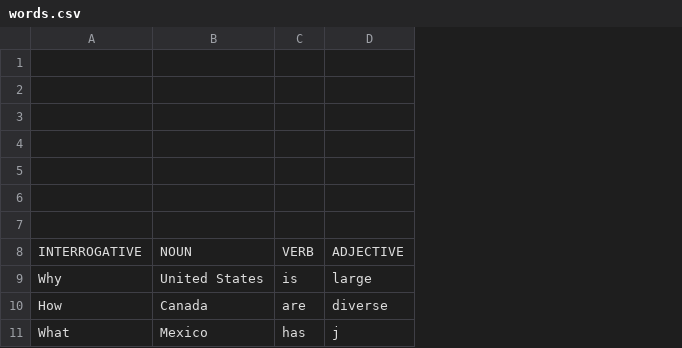
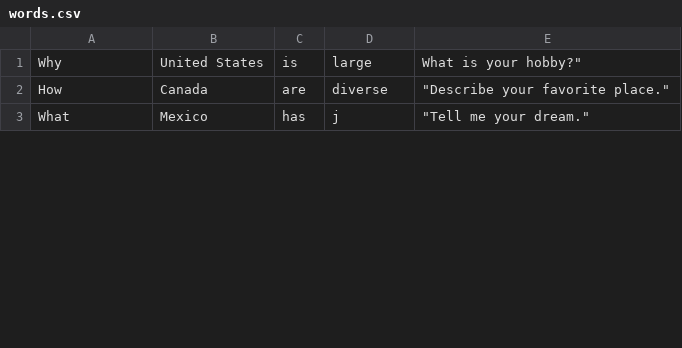
Before and after one commit to Testausserveri/StupidHack2024, a CSV file: helpers/words.csv, drawn as a sheet; only a part is shown; removed rows and columns are numbered as before the commit, all else as after; the diff covers the shown part only; the diff names each change by its address in the sheet, - before the commit and + after, or states it on an @@ line.

Commit message:
words.csv with sentences like 'write me a poem'

```diff
--- a/helpers/words.csv
+++ b/helpers/words.csv
+column E, rows 1-3: What is your hobby?" | "Describe your favorite place." | "Tell me your dream."
-row 1: (empty)
-row 2: (empty)
-row 3: (empty)
-row 4: (empty)
-row 5: (empty)
-row 6: (empty)
-row 7: (empty)
-row 8: INTERROGATIVE | NOUN | VERB | ADJECTIVE
```
Also changed, not shown: 23 added rows elsewhere in this file.
